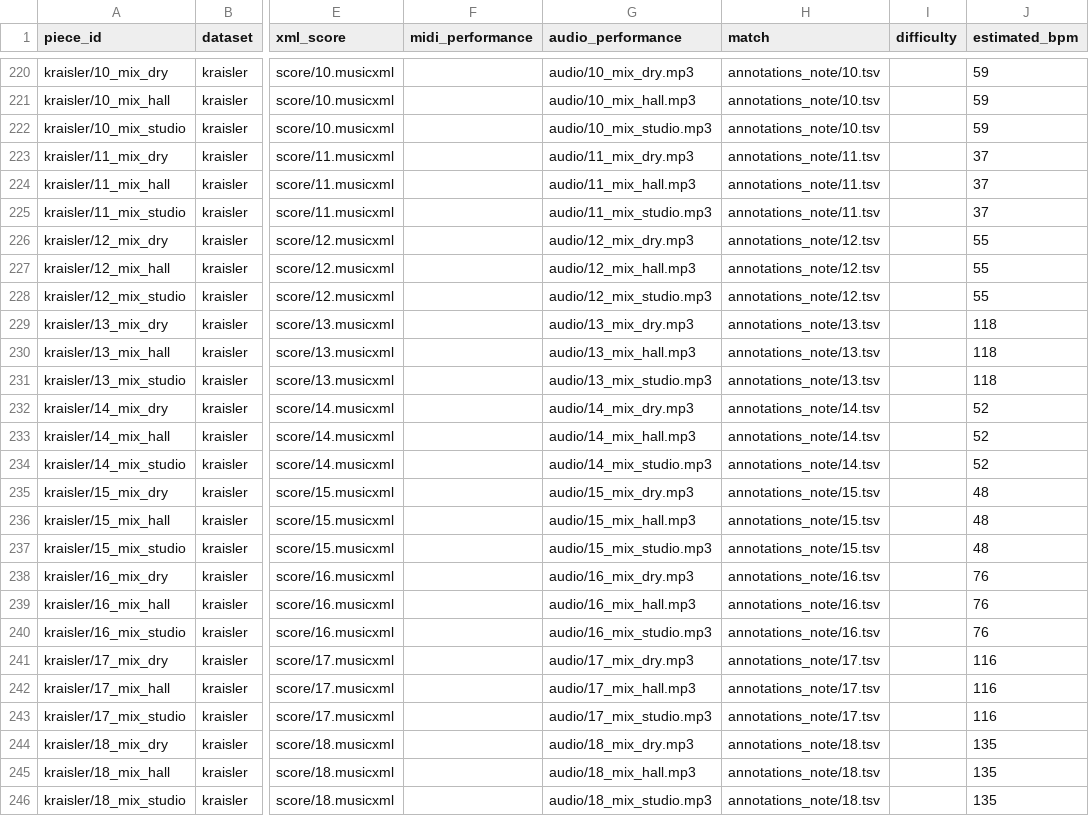
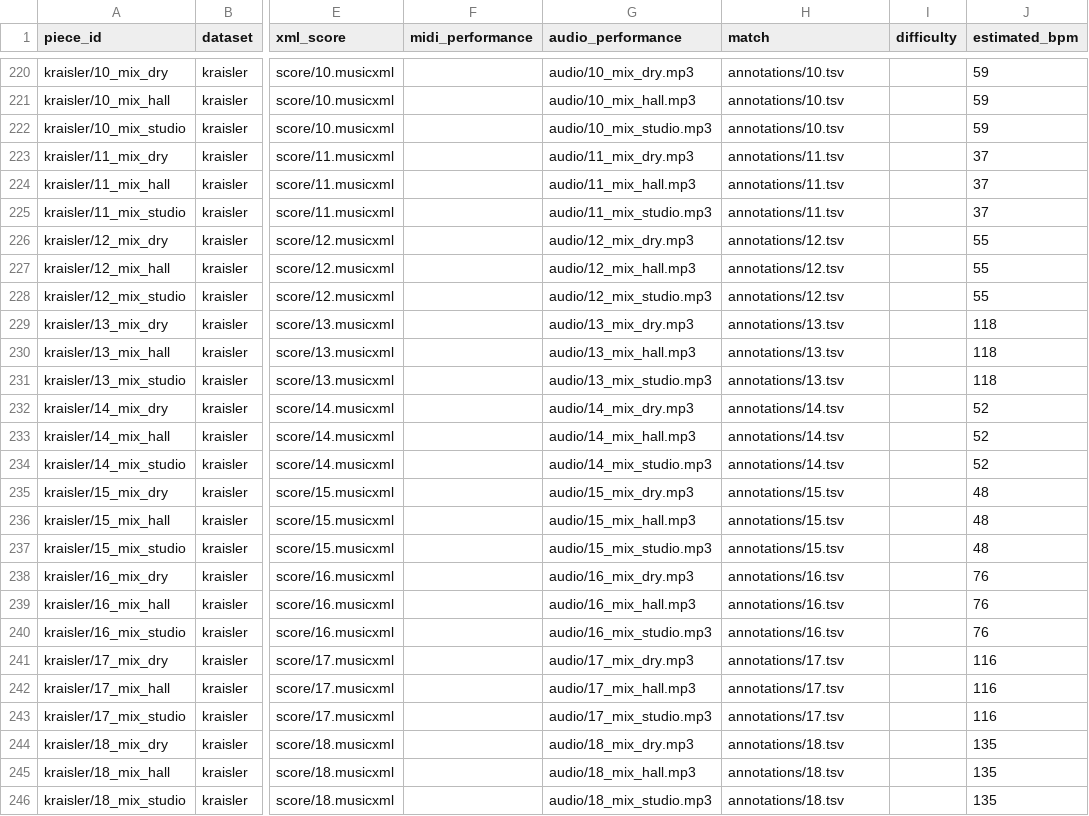
Before and after one commit to pymatchmaker/matchmaker_benchmark, a CSV file: data/folds/beyond_piano.csv, drawn as a sheet; only a part is shown, gaps mark what is left out; the diff covers the shown part only; the diff names each change by its address in the sheet, - before the commit and + after, or states it on an @@ line.

Commit message:
Beyond-piano fold: KRAISLER GT at its original path
The data repository now keeps the note-level KRAISLER annotations in place
under kraisler/annotations/ rather than in annotations_note/.

```diff
--- a/data/folds/beyond_piano.csv
+++ b/data/folds/beyond_piano.csv
-H220:H222 (match): annotations_note/10.tsv
+H220:H222 (match): annotations/10.tsv
-H223:H225 (match): annotations_note/11.tsv
+H223:H225 (match): annotations/11.tsv
-H226:H228 (match): annotations_note/12.tsv
+H226:H228 (match): annotations/12.tsv
-H229:H231 (match): annotations_note/13.tsv
+H229:H231 (match): annotations/13.tsv
-H232:H234 (match): annotations_note/14.tsv
+H232:H234 (match): annotations/14.tsv
-H235:H237 (match): annotations_note/15.tsv
+H235:H237 (match): annotations/15.tsv
-H238:H240 (match): annotations_note/16.tsv
+H238:H240 (match): annotations/16.tsv
-H241:H243 (match): annotations_note/17.tsv
+H241:H243 (match): annotations/17.tsv
-H244:H246 (match): annotations_note/18.tsv
+H244:H246 (match): annotations/18.tsv
```
Also changed, not shown: 33 edited cells elsewhere in this file, 1 other file.
